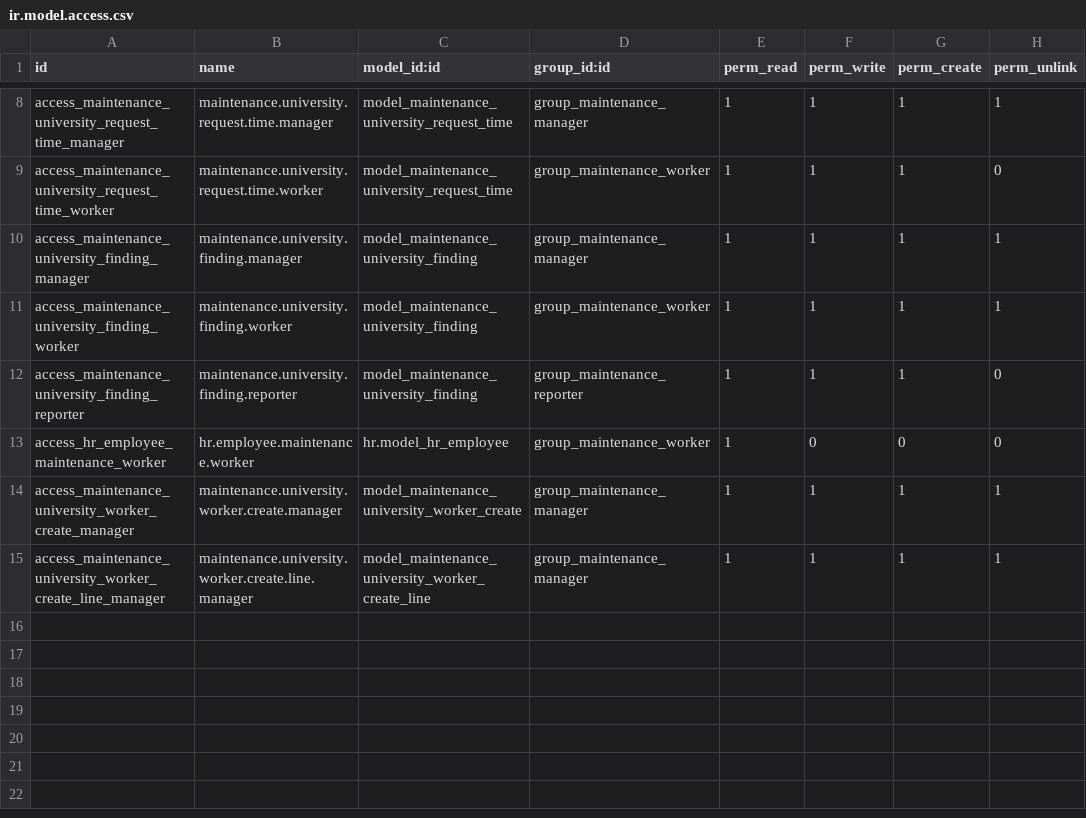
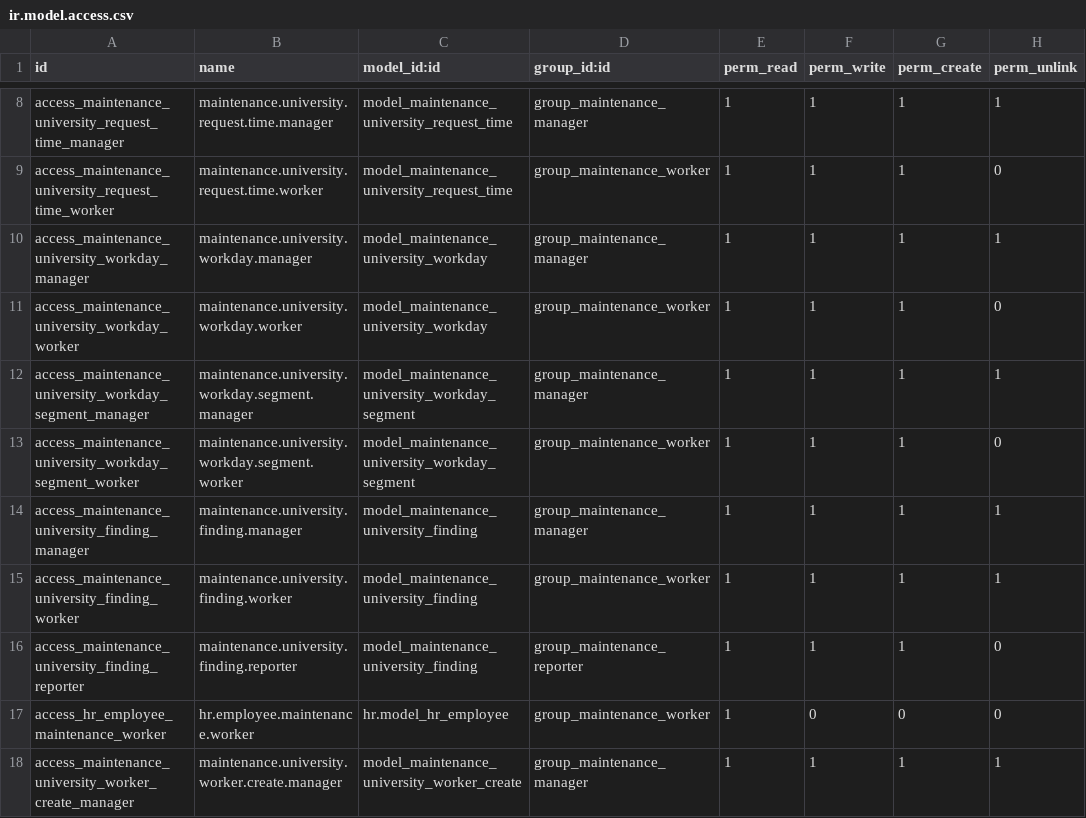
Before and after one commit to Endeavor17/his-odoo-addons, a CSV file: maintenance_university/security/ir.model.access.csv, drawn as a sheet; only a part is shown, gaps mark what is left out; the shorter side is filled out with more unchanged rows; the diff names each change by its address in the sheet, - before the commit and + after, or states it on an @@ line.

Commit message:
[ADD] maintenance_university: la journee de travail, en haut de My Work
Le module chronometrait les demandes, pas les gens. Un travailleur entre deux
interventions, ou en pause, n'existait nulle part.

Un gros bouton en tete de My Work : on le presse en arrivant, Pause pour la
coupure, Retour au travail apres, Fin de journee en partant. Trois etats, une
ligne par segment, et le total des heures travaillees hors pauses.

* Modele propre au module, pas hr_attendance. L'app Presences ne connait que
  l'entree et la sortie : une pause y est une sortie suivie d'une entree, donc
  la duree de pause n'est jamais stockee, seulement deduite de l'ecart entre
  deux lignes. C'est precisement ce qu'il fallait enregistrer. Elle apportait
  en prime les heures supplementaires, la geolocalisation et le mode kiosque,
  sans usage ici.
* Le segment reprend la forme de maintenance.university.request.time, calcul
  de duree compris : une ligne ouverte, fermee au clic suivant.
* L'etat se deduit des segments, comme maintenance.request.state se deduit de
  son etape - les boutons sont le seul chemin, l'etat ne peut pas mentir.
* Pointer reste l'acte du travailleur seul, sans passe-droit gestionnaire :
  un chef qui peut pointer a la place des autres vide la presence de son sens.
  Meme raisonnement que _check_is_assigned_worker.
* Rien ne se ferme tout seul. Une journee oubliee reste ouverte et se corrige
  depuis l'ecran Work Days, reserve aux gestionnaires.
* Presence et temps impute restent independants et le Recap affiche les deux :
  l'ecart, c'est le trajet et l'attente.

My Work devient une action client qui embarque le kanban existant plutot que
de le remplacer - les cartes, leurs boutons et les filtres sont intacts.

Cote navigateur, deserializeDateTime et non le global luxon, et display_name
plutot qu'un champ non charge : la variante POS ne delegue au modele que ses
methodes, jamais un champ. Le SCSS n'utilise aucune variable, comme l'autre
feuille du module - une feuille qui ne compile pas emporte tout le backend.

(cherry picked from commit dc096507e9d09ee9a657734fb74beda07205d693)

```diff
--- a/maintenance_university/security/ir.model.access.csv
+++ b/maintenance_university/security/ir.model.access.csv
+row 10: access_maintenance_university_workday_manager | maintenance.university.workday.manager | model_maintenance_university_workday | group_maintenance_manager | 1 | 1 | 1 | 1
+row 11: access_maintenance_university_workday_worker | maintenance.university.workday.worker | model_maintenance_university_workday | group_maintenance_worker | 1 | 1 | 1 | 0
+row 12: access_maintenance_university_workday_segment_manager | maintenance.university.workday.segment.manager | model_maintenance_university_workday_segment | group_maintenance_manager | 1 | 1 | 1 | 1
+row 13: access_maintenance_university_workday_segment_worker | maintenance.university.workday.segment.worker | model_maintenance_university_workday_segment | group_maintenance_worker | 1 | 1 | 1 | 0
```
Also changed, not shown: 14 other files.
